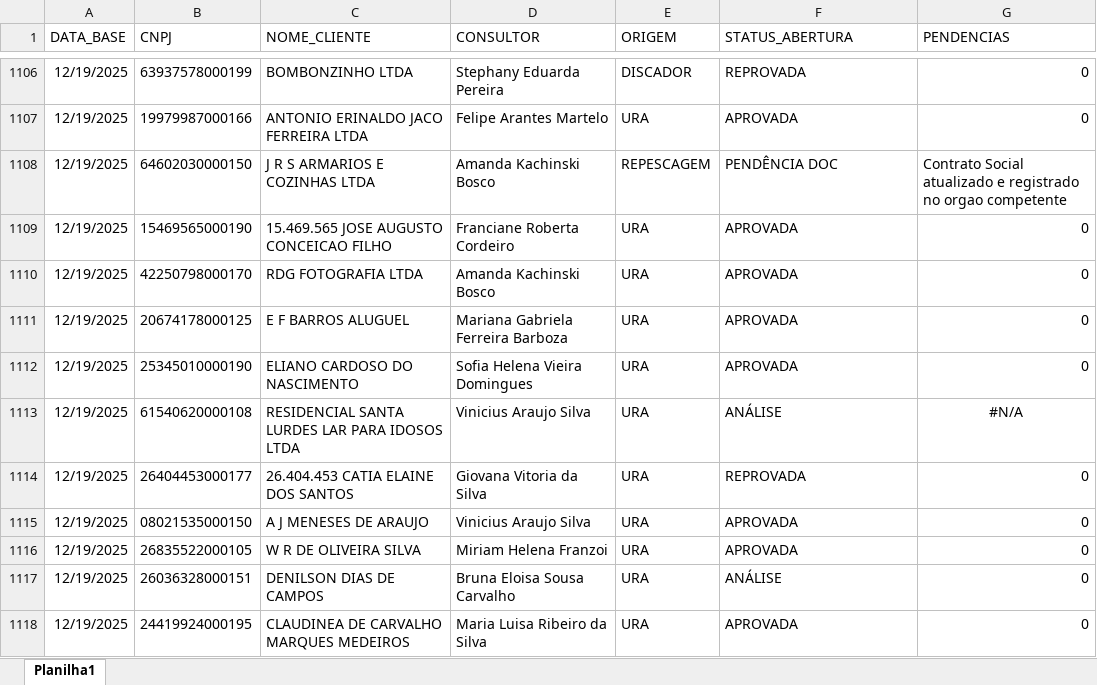
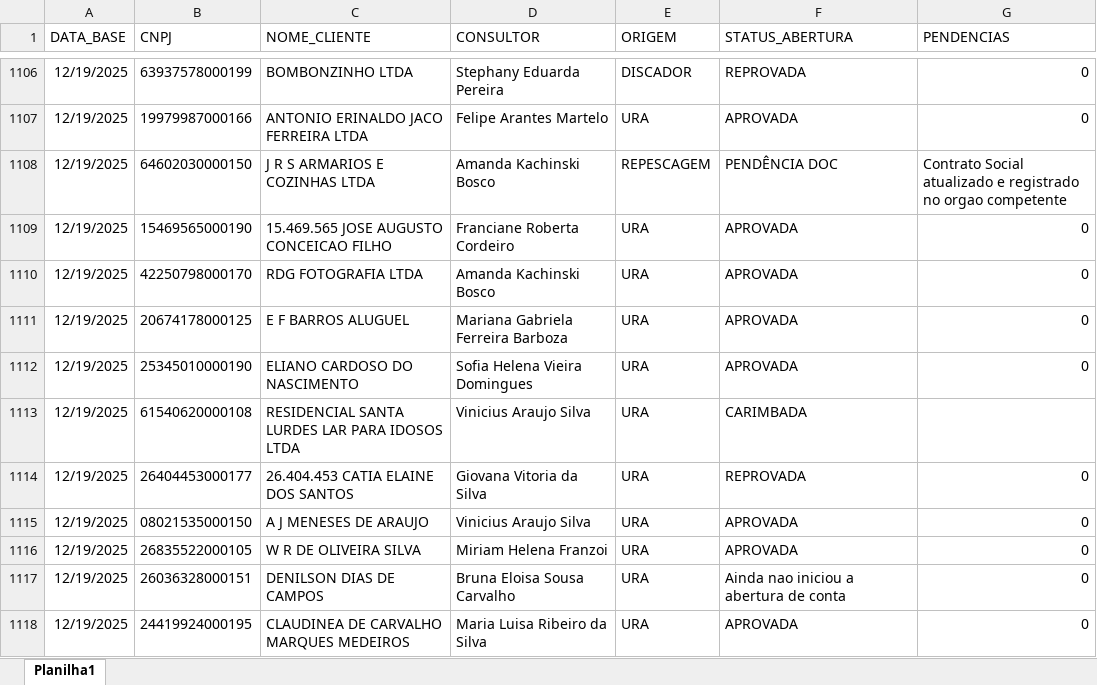
Before and after one commit to Augusto05/atlas, an Excel workbook: first-atlas/producao_2025-12.xlsx, sheet Planilha1, drawn as a sheet; only a part is shown, gaps mark what is left out; values as stored, in another font and other column widths than the file's, no borders; the diff covers the shown part only; the diff names each change by its address in the sheet, - before the commit and + after, or states it on an @@ line.

```diff
--- a/first-atlas/producao_2025-12.xlsx (sheet Planilha1)
+++ b/first-atlas/producao_2025-12.xlsx (sheet Planilha1)
-F1113 (STATUS_ABERTURA): ANÁLISE
+F1113 (STATUS_ABERTURA): CARIMBADA
-G1113 (PENDENCIAS): #N/A
+G1113 (PENDENCIAS): (empty)
-F1117 (STATUS_ABERTURA): ANÁLISE
+F1117 (STATUS_ABERTURA): Ainda nao iniciou a abertura de conta
```
Also changed, not shown: 21 added rows, 33 edited cells and cell formats elsewhere in this sheet, first-atlas/balde_2025-11.xlsx.
